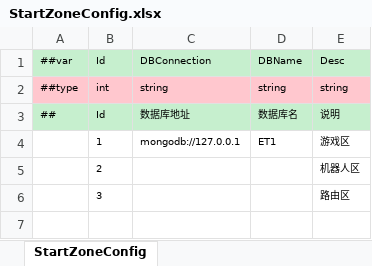
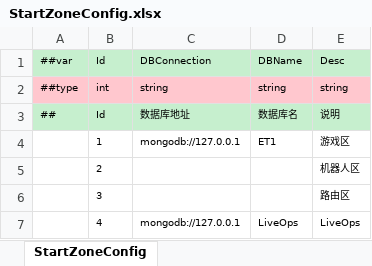
Before and after one commit to blessing512/TEngine, an Excel workbook: Configs/Excel/StartConfig/Localhost/StartZoneConfig.xlsx, sheet StartZoneConfig, drawn as a sheet; values as stored, in another font and other column widths than the file's, no borders; the diff names each change by its address in the sheet, - before the commit and + after, or states it on an @@ line.

```diff
--- a/Configs/Excel/StartConfig/Localhost/StartZoneConfig.xlsx (sheet StartZoneConfig)
+++ b/Configs/Excel/StartConfig/Localhost/StartZoneConfig.xlsx (sheet StartZoneConfig)
+row 7:  | 4 | mongodb://127.0.0.1 | LiveOps | LiveOps
```
Also changed, not shown: 2 other files.
